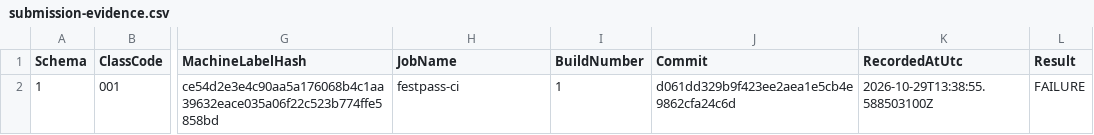
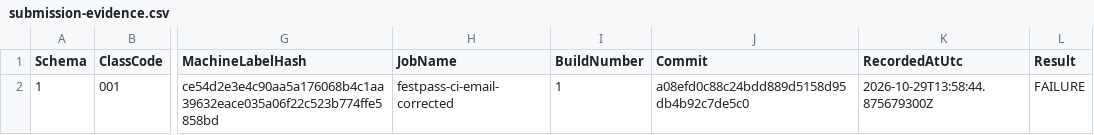
Before and after one commit to AryanGupta1112/festpass-jenkins-assignment, a CSV file: submission/build-1-failure/build/submission-evidence.csv, drawn as a sheet; only a part is shown, gaps mark what is left out; the diff names each change by its address in the sheet, - before the commit and + after, or states it on an @@ line.

Commit message:
Regenerate assessment evidence for commits with the confirmed author email

```diff
--- a/submission/build-1-failure/build/submission-evidence.csv
+++ b/submission/build-1-failure/build/submission-evidence.csv
-H2 (JobName): festpass-ci
+H2 (JobName): festpass-ci-email-corrected
-J2 (Commit): d061dd329b9f423ee2aea1e5cb4e9862cfa24c6d
+J2 (Commit): a08efd0c88c24bdd889d5158d95db4b92c7de5c0
-K2 (RecordedAtUtc): 2026-10-29T13:38:55.588503100Z
+K2 (RecordedAtUtc): 2026-10-29T13:58:44.875679300Z
```
Also changed, not shown: submission/build-2-failure/build/submission-evidence.csv, submission/build-3-success/build/submission-evidence.csv, 17 other files.
